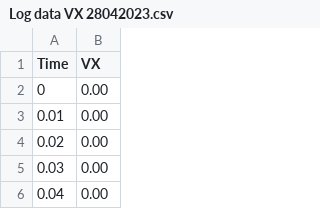
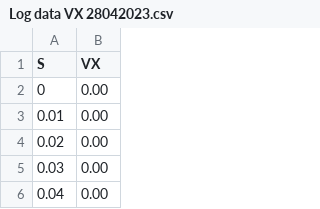
Before and after one commit to Eddioj/Data-Analysis, a CSV file: Log data VX 28042023.csv, drawn as a sheet; only a part is shown.

Commit message:
simplification

```diff
--- a/Log data VX 28042023.csv
+++ b/Log data VX 28042023.csv
@@ -1,2 +1,2 @@
-Time,VX
+S,VX
 0,0.00
```
